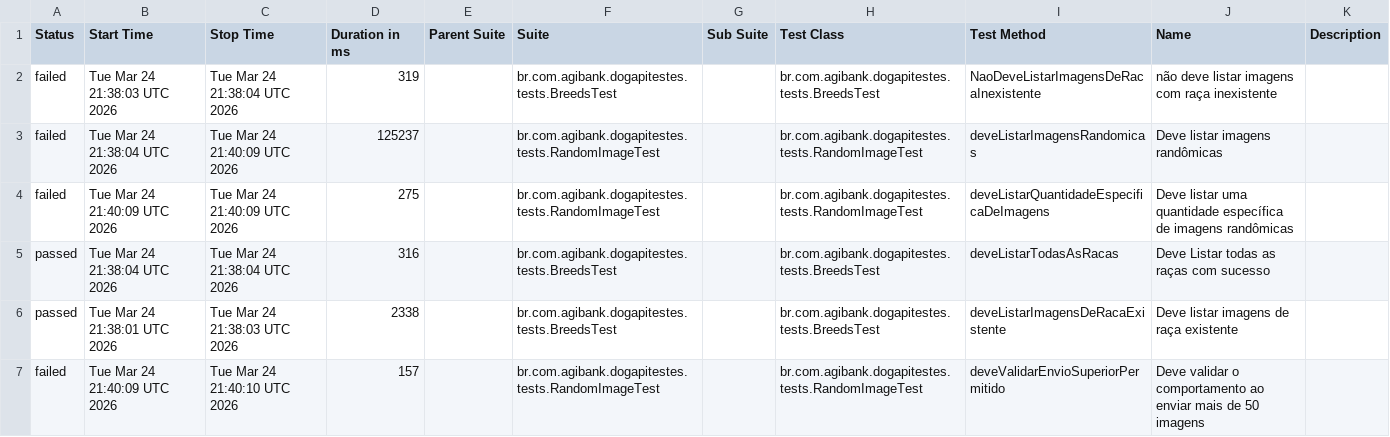
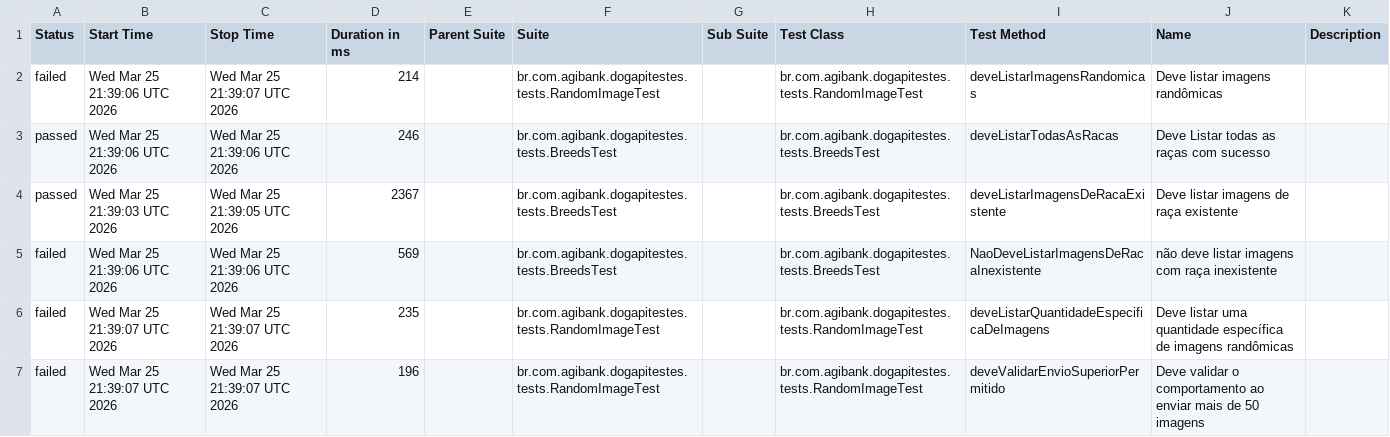
Before and after one commit to JosinaldoGJunior/desafio-tecnico-agibank, a CSV file: data/suites.csv, drawn as a sheet.

```diff
--- a/data/suites.csv
+++ b/data/suites.csv
@@ -1,7 +1,7 @@
 "Status","Start Time","Stop Time","Duration in ms","Parent Suite","Suite","Sub Suite","Test Class","Test Method","Name","Description"
-"failed","Tue Mar 24 21:38:03 UTC 2026","Tue Mar 24 21:38:04 UTC 2026","319","","br.com.agibank.dogapitestes.tests.BreedsTest","","br.com.agibank.dogapitestes.tests.BreedsTest","NaoDeveListarImagensDeRacaInexistente","não deve listar imagens com raça inexistente",""
-"failed","Tue Mar 24 21:38:04 UTC 2026","Tue Mar 24 21:40:09 UTC 2026","125237","","br.com.agibank.dogapitestes.tests.RandomImageTest","","br.com.agibank.dogapitestes.tests.RandomImageTest","deveListarImagensRandomicas","Deve listar imagens randômicas",""
-"failed","Tue Mar 24 21:40:09 UTC 2026","Tue Mar 24 21:40:09 UTC 2026","275","","br.com.agibank.dogapitestes.tests.RandomImageTest","","br.com.agibank.dogapitestes.tests.RandomImageTest","deveListarQuantidadeEspecificaDeImagens","Deve listar uma quantidade específica de imagens randômicas",""
-"passed","Tue Mar 24 21:38:04 UTC 2026","Tue Mar 24 21:38:04 UTC 2026","316","","br.com.agibank.dogapitestes.tests.BreedsTest","","br.com.agibank.dogapitestes.tests.BreedsTest","deveListarTodasAsRacas","Deve Listar todas as raças com sucesso",""
-"passed","Tue Mar 24 21:38:01 UTC 2026","Tue Mar 24 21:38:03 UTC 2026","2338","","br.com.agibank.dogapitestes.tests.BreedsTest","","br.com.agibank.dogapitestes.tests.BreedsTest","deveListarImagensDeRacaExistente","Deve listar imagens de raça existente",""
-"failed","Tue Mar 24 21:40:09 UTC 2026","Tue Mar 24 21:40:10 UTC 2026","157","","br.com.agibank.dogapitestes.tests.RandomImageTest","","br.com.agibank.dogapitestes.tests.RandomImageTest","deveValidarEnvioSuperiorPermitido","Deve validar o comportamento ao enviar mais de 50 imagens",""
+"failed","Wed Mar 25 21:39:06 UTC 2026","Wed Mar 25 21:39:07 UTC 2026","214","","br.com.agibank.dogapitestes.tests.RandomImageTest","","br.com.agibank.dogapitestes.tests.RandomImageTest","deveListarImagensRandomicas","Deve listar imagens randômicas",""
+"passed","Wed Mar 25 21:39:06 UTC 2026","Wed Mar 25 21:39:06 UTC 2026","246","","br.com.agibank.dogapitestes.tests.BreedsTest","","br.com.agibank.dogapitestes.tests.BreedsTest","deveListarTodasAsRacas","Deve Listar todas as raças com sucesso",""
+"passed","Wed Mar 25 21:39:03 UTC 2026","Wed Mar 25 21:39:05 UTC 2026","2367","","br.com.agibank.dogapitestes.tests.BreedsTest","","br.com.agibank.dogapitestes.tests.BreedsTest","deveListarImagensDeRacaExistente","Deve listar imagens de raça existente",""
+"failed","Wed Mar 25 21:39:06 UTC 2026","Wed Mar 25 21:39:06 UTC 2026","569","","br.com.agibank.dogapitestes.tests.BreedsTest","","br.com.agibank.dogapitestes.tests.BreedsTest","NaoDeveListarImagensDeRacaInexistente","não deve listar imagens com raça inexistente",""
+"failed","Wed Mar 25 21:39:07 UTC 2026","Wed Mar 25 21:39:07 UTC 2026","235","","br.com.agibank.dogapitestes.tests.RandomImageTest","","br.com.agibank.dogapitestes.tests.RandomImageTest","deveListarQuantidadeEspecificaDeImagens","Deve listar uma quantidade específica de imagens randômicas",""
+"failed","Wed Mar 25 21:39:07 UTC 2026","Wed Mar 25 21:39:07 UTC 2026","196","","br.com.agibank.dogapitestes.tests.RandomImageTest","","br.com.agibank.dogapitestes.tests.RandomImageTest","deveValidarEnvioSuperiorPermitido","Deve validar o comportamento ao enviar mais de 50 imagens",""
```
Also changed, not shown: 26 other files.
